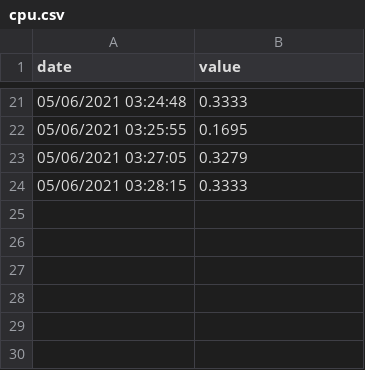
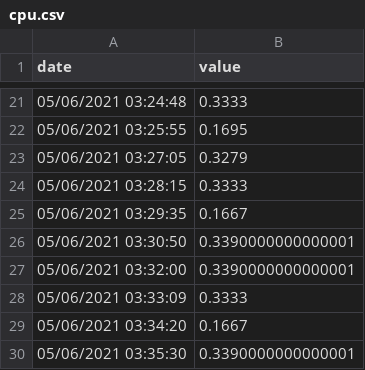
Before and after one commit to augustoaccorsi/auto-scaling, a CSV file: dataset/cpu.csv, drawn as a sheet; only a part is shown, gaps mark what is left out; the diff names each change by its address in the sheet, - before the commit and + after, or states it on an @@ line.

```diff
--- a/dataset/cpu.csv
+++ b/dataset/cpu.csv
+row 25: 05/06/2021 03:29:35 | 0.1667
+row 26: 05/06/2021 03:30:50 | 0.3390000000000001
+row 27: 05/06/2021 03:32:00 | 0.3390000000000001
+row 28: 05/06/2021 03:33:09 | 0.3333
+row 29: 05/06/2021 03:34:20 | 0.1667
+row 30: 05/06/2021 03:35:30 | 0.3390000000000001
```
Also changed, not shown: dataset/netin.csv, dataset/netout.csv, 6 other files.
